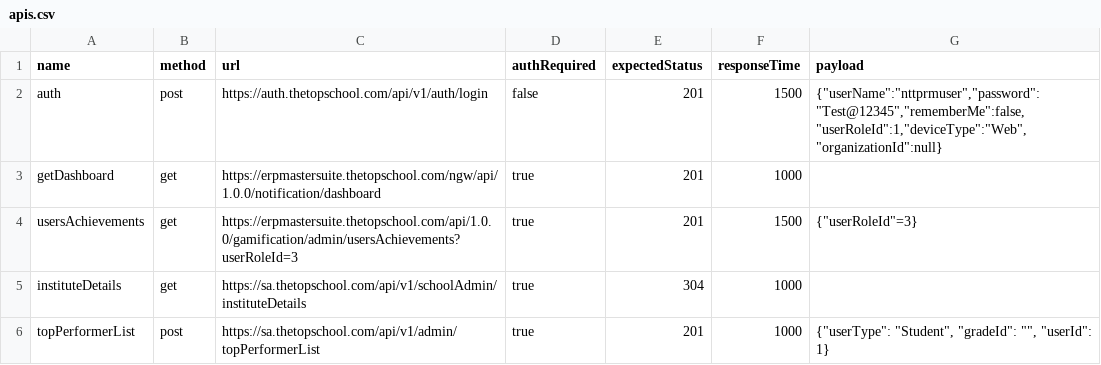
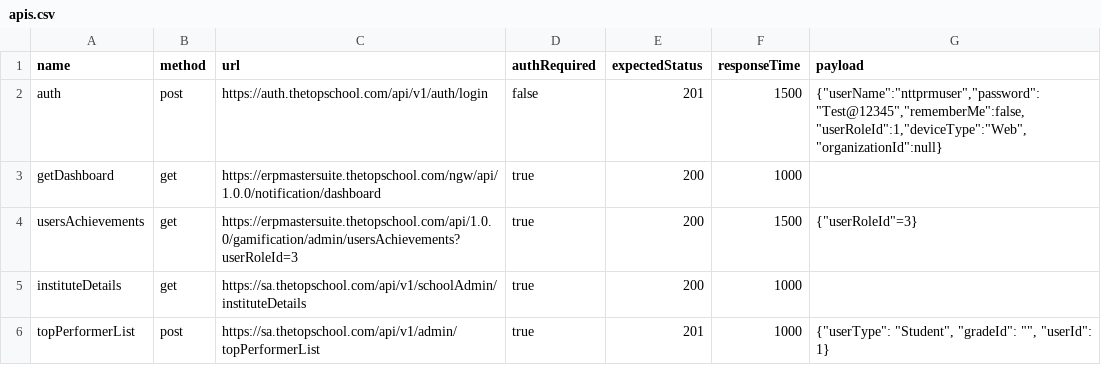
Before and after one commit to Nandajuturu770/k6-api-performance-testing-framework, a CSV file: data/apis.csv, drawn as a sheet.

```diff
--- a/data/apis.csv
+++ b/data/apis.csv
@@ -2,5 +2,5 @@ name,method,url,authRequired,expectedStatus,responseTime,payload
 auth,post,https://auth.thetopschool.com/api/v1/auth/login,false,201,1500,"{""userName"":""nttprmuser"",""password"":""Test@12345"",""rememberMe"":false,""userRoleId"":1,""deviceType"":""Web"",""organizationId"":null}"
-getDashboard,get,https://erpmastersuite.thetopschool.com/ngw/api/1.0.0/notification/dashboard,true,201,1000,""
-usersAchievements,get,https://erpmastersuite.thetopschool.com/api/1.0.0/gamification/admin/usersAchievements?userRoleId=3,true,201,1500,"{""userRoleId""=3}"
-instituteDetails,get,https://sa.thetopschool.com/api/v1/schoolAdmin/instituteDetails,true,304,1000,""
+getDashboard,get,https://erpmastersuite.thetopschool.com/ngw/api/1.0.0/notification/dashboard,true,200,1000,""
+usersAchievements,get,https://erpmastersuite.thetopschool.com/api/1.0.0/gamification/admin/usersAchievements?userRoleId=3,true,200,1500,"{""userRoleId""=3}"
+instituteDetails,get,https://sa.thetopschool.com/api/v1/schoolAdmin/instituteDetails,true,200,1000,""
 topPerformerList,post,https://sa.thetopschool.com/api/v1/admin/topPerformerList,true,201,1000,"{""userType"": ""Student"", ""gradeId"": """", ""userId"": 1}"
```
Also changed, not shown: 4 other files.
